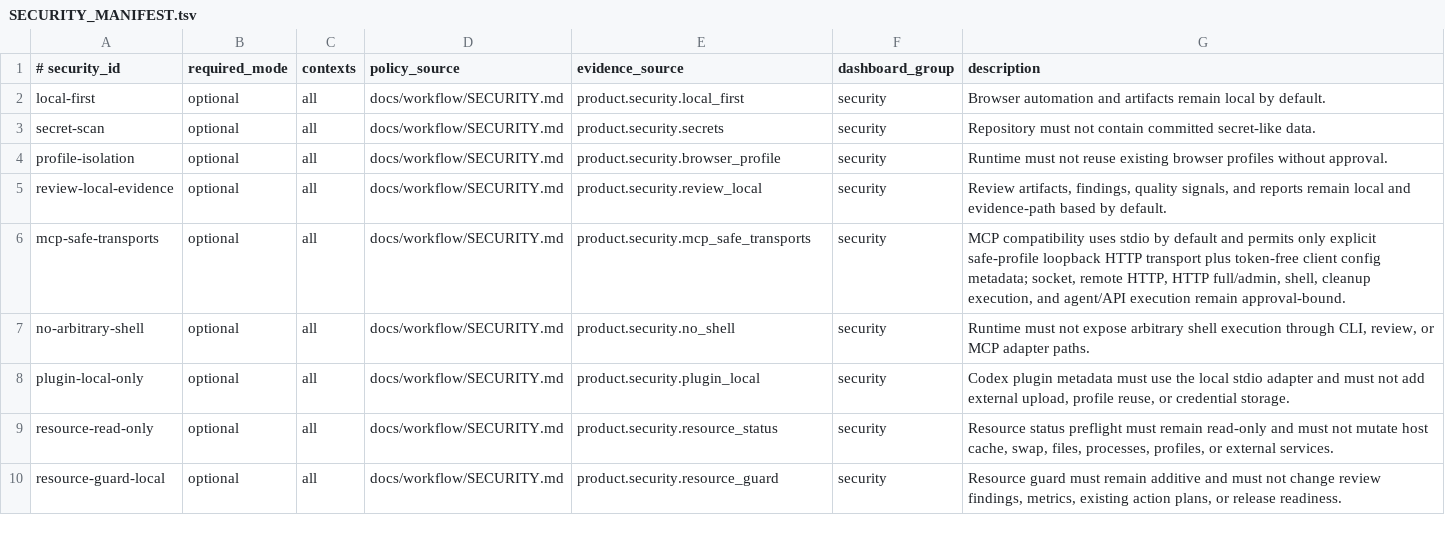
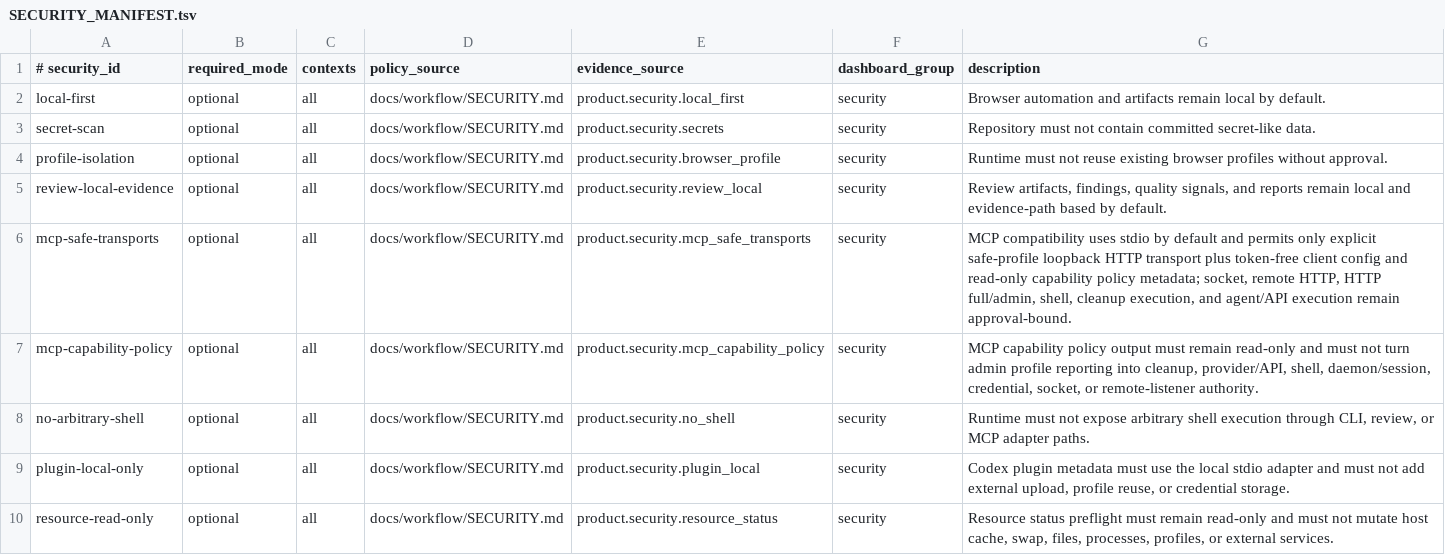
Before and after one commit to xxxMasahiro/trace-cue, a TSV file: ops/SECURITY_MANIFEST.tsv, drawn as a sheet; only a part is shown; the shorter side is filled out with more unchanged rows.

Commit message:
Add MCP capability policy report

```diff
--- a/ops/SECURITY_MANIFEST.tsv
+++ b/ops/SECURITY_MANIFEST.tsv
@@ -5,3 +5,4 @@ profile-isolation	optional	all	docs/workflow/SECURITY.md	product.security.browse
 review-local-evidence	optional	all	docs/workflow/SECURITY.md	product.security.review_local	security	Review artifacts, findings, quality signals, and reports remain local and evidence-path based by default.
-mcp-safe-transports	optional	all	docs/workflow/SECURITY.md	product.security.mcp_safe_transports	security	MCP compatibility uses stdio by default and permits only explicit safe-profile loopback HTTP transport plus token-free client config metadata; socket, remote HTTP, HTTP full/admin, shell, cleanup execution, and agent/API execution remain approval-bound.
+mcp-safe-transports	optional	all	docs/workflow/SECURITY.md	product.security.mcp_safe_transports	security	MCP compatibility uses stdio by default and permits only explicit safe-profile loopback HTTP transport plus token-free client config and read-only capability policy metadata; socket, remote HTTP, HTTP full/admin, shell, cleanup execution, and agent/API execution remain approval-bound.
+mcp-capability-policy	optional	all	docs/workflow/SECURITY.md	product.security.mcp_capability_policy	security	MCP capability policy output must remain read-only and must not turn admin profile reporting into cleanup, provider/API, shell, daemon/session, credential, socket, or remote-listener authority.
 no-arbitrary-shell	optional	all	docs/workflow/SECURITY.md	product.security.no_shell	security	Runtime must not expose arbitrary shell execution through CLI, review, or MCP adapter paths.
```
Also changed, not shown: ops/PRODUCT_MANIFEST.tsv, ops/TEST_PLAN_MANIFEST.tsv, 23 other files.
